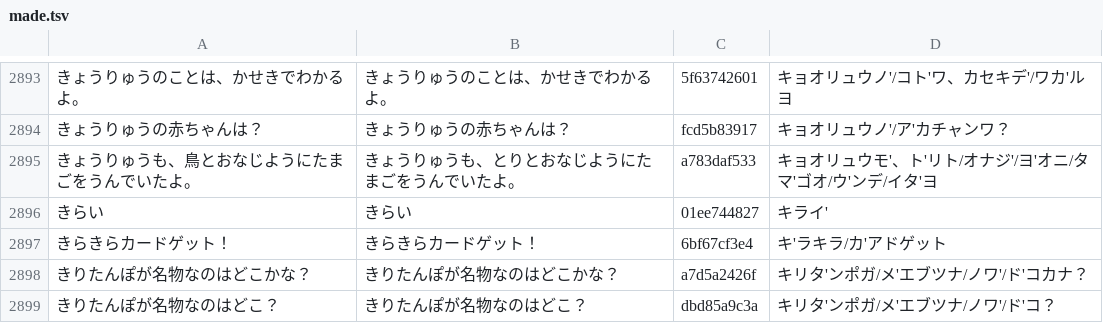
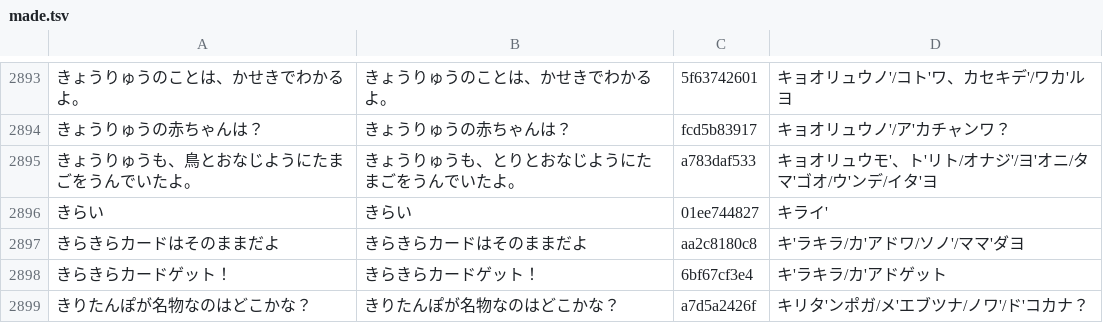
Before and after one commit to shironeko8010-coder/child-lab, a TSV file: tools/voice/made.tsv, drawn as a sheet; only a part is shown, gaps mark what is left out; the shorter side is filled out with more unchanged rows; the diff names each change by its address in the sheet, - before the commit and + after, or states it on an @@ line.

```diff
--- a/tools/voice/made.tsv
+++ b/tools/voice/made.tsv
+row 2897: きらきらカードはそのままだよ | きらきらカードはそのままだよ | aa2c8180c8 | キ'ラキラ/カ'アドワ/ソノ'/ママ'ダヨ
```
Also changed, not shown: tools/voice/lines.tsv, 11 other files.
